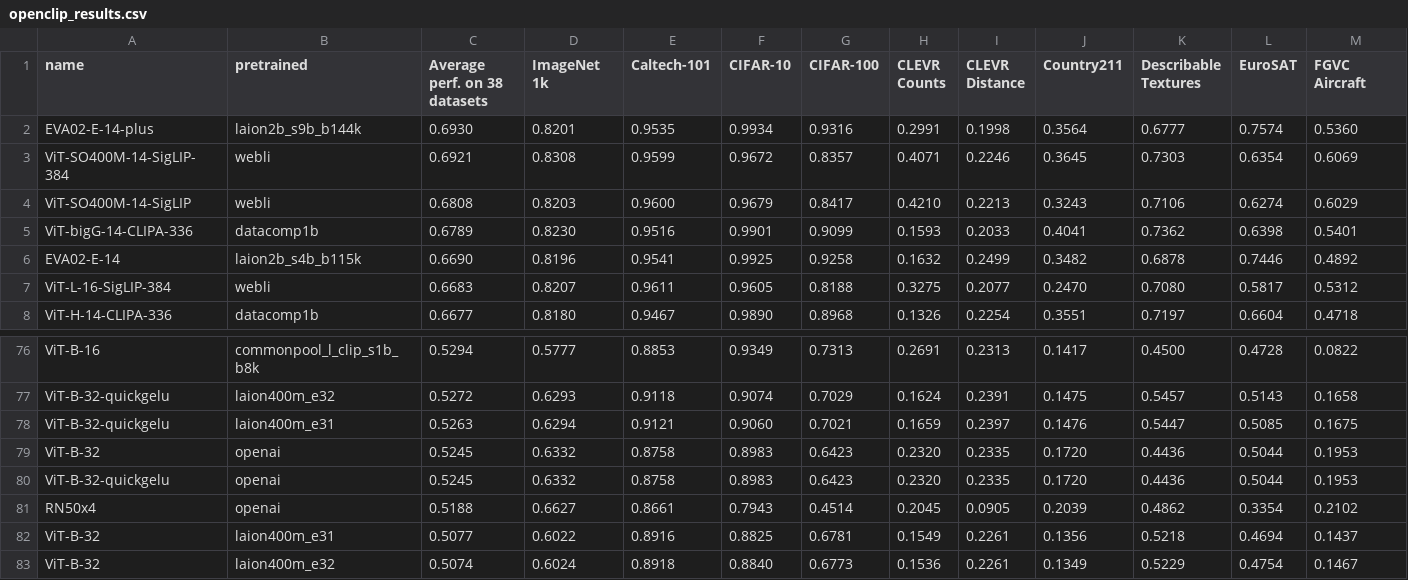
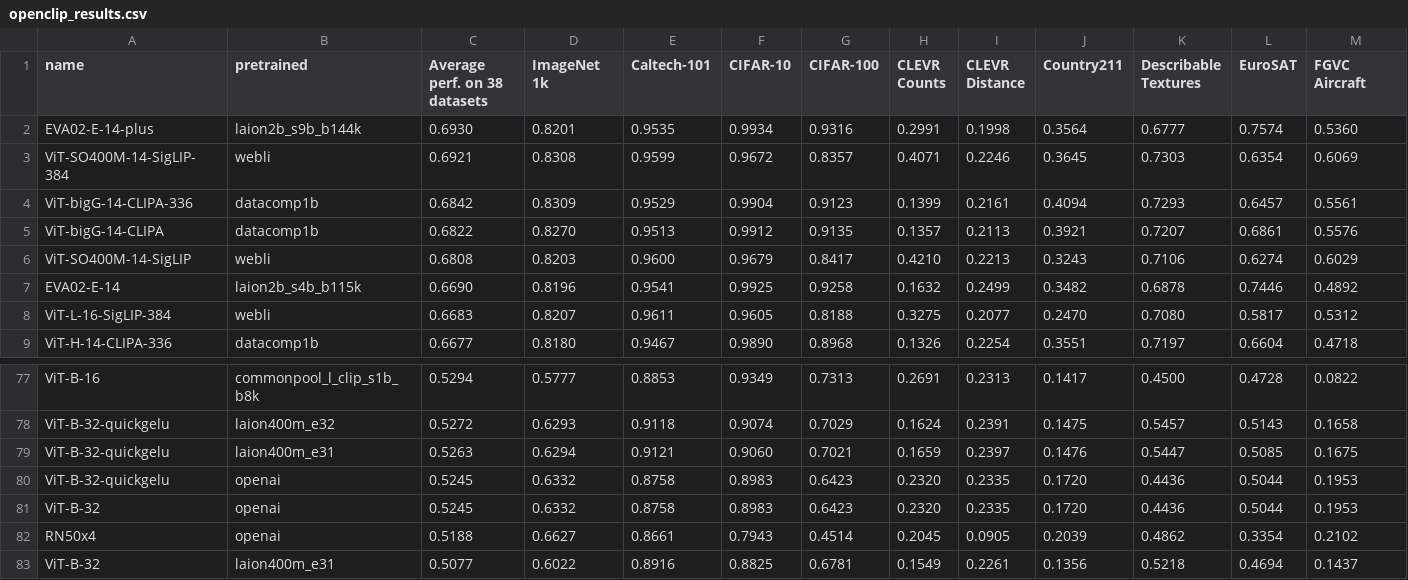
Before and after one commit to mlfoundations/open_clip, a CSV file: docs/openclip_results.csv, drawn as a sheet; only a part is shown, gaps mark what is left out; the shorter side is filled out with more unchanged rows; removed rows and columns are numbered as before the commit, all else as after; rows hold the shown columns only; the diff names each change by its address in the sheet, - before the commit and + after, or states it on an @@ line.

Commit message:
Update bigG CLIPA results

```diff
--- a/docs/openclip_results.csv
+++ b/docs/openclip_results.csv
+row 4: ViT-bigG-14-CLIPA-336 | datacomp1b | 0.6842 | 0.8309 | 0.9529 | 0.9904 | 0.9123 | 0.1399 | 0.2161 | 0.4094 | 0.7293 | 0.6457 | 0.5561
+row 5: ViT-bigG-14-CLIPA | datacomp1b | 0.6822 | 0.8270 | 0.9513 | 0.9912 | 0.9135 | 0.1357 | 0.2113 | 0.3921 | 0.7207 | 0.6861 | 0.5576
-row 5: ViT-bigG-14-CLIPA-336 | datacomp1b | 0.6789 | 0.8230 | 0.9516 | 0.9901 | 0.9099 | 0.1593 | 0.2033 | 0.4041 | 0.7362 | 0.6398 | 0.5401
```
